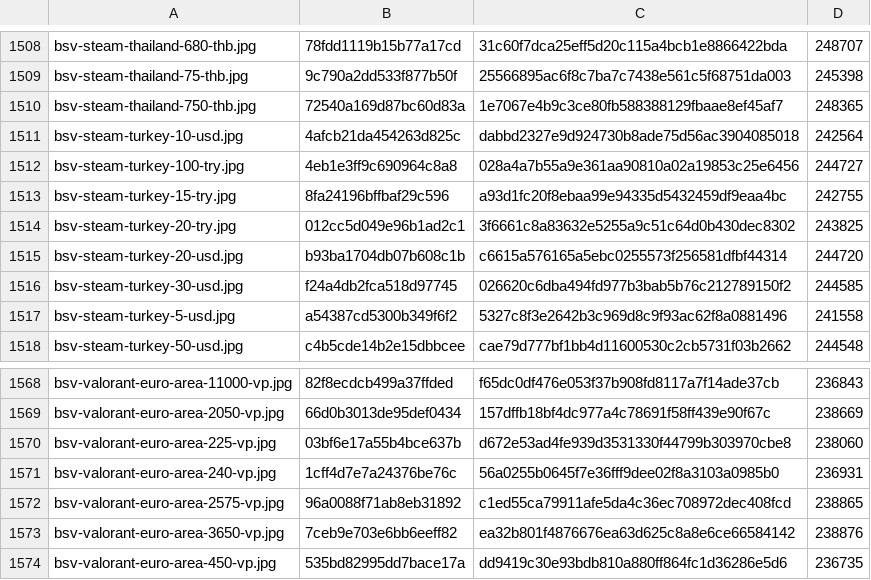
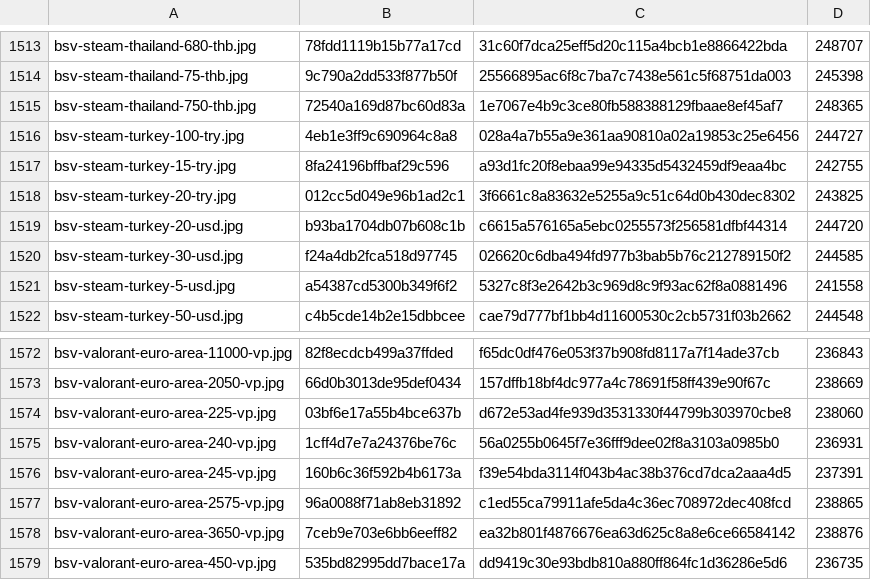
Before and after one commit to Rudwwe412/123, a TSV file: bsv-images-ym/bsv-covers-v1.tsv, drawn as a sheet; only a part is shown, gaps mark what is left out; the diff covers the shown part only.

```diff
--- a/bsv-images-ym/bsv-covers-v1.tsv
+++ b/bsv-images-ym/bsv-covers-v1.tsv
@@ -1510,3 +1515,2 @@ bsv-steam-thailand-75-thb.jpg	9c790a2dd533f877b50f	25566895ac6f8c7ba7c7438e561c5
 bsv-steam-thailand-750-thb.jpg	72540a169d87bc60d83a	1e7067e4b9c3ce80fb588388129fbaae8ef45af7	248365
-bsv-steam-turkey-10-usd.jpg	4afcb21da454263d825c	dabbd2327e9d924730b8ade75d56ac3904085018	242564
 bsv-steam-turkey-100-try.jpg	4eb1e3ff9c690964c8a8	028a4a7b55a9e361aa90810a02a19853c25e6456	244727
@@ -1571,2 +1575,3 @@ bsv-valorant-euro-area-225-vp.jpg	03bf6e17a55b4bce637b	d672e53ad4fe939d3531330f4
 bsv-valorant-euro-area-240-vp.jpg	1cff4d7e7a24376be76c	56a0255b0645f7e36fff9dee02f8a3103a0985b0	236931
+bsv-valorant-euro-area-245-vp.jpg	160b6c36f592b4b6173a	f39e54bda3114f043b4ac38b376cd7dca2aaa4d5	237391
 bsv-valorant-euro-area-2575-vp.jpg	96a0088f71ab8eb31892	c1ed55ca79911afe5da4c36ec708972dec408fcd	238865
```
Also changed, not shown: 17 added rows and 7 removed rows elsewhere in this file, 2 other files.
